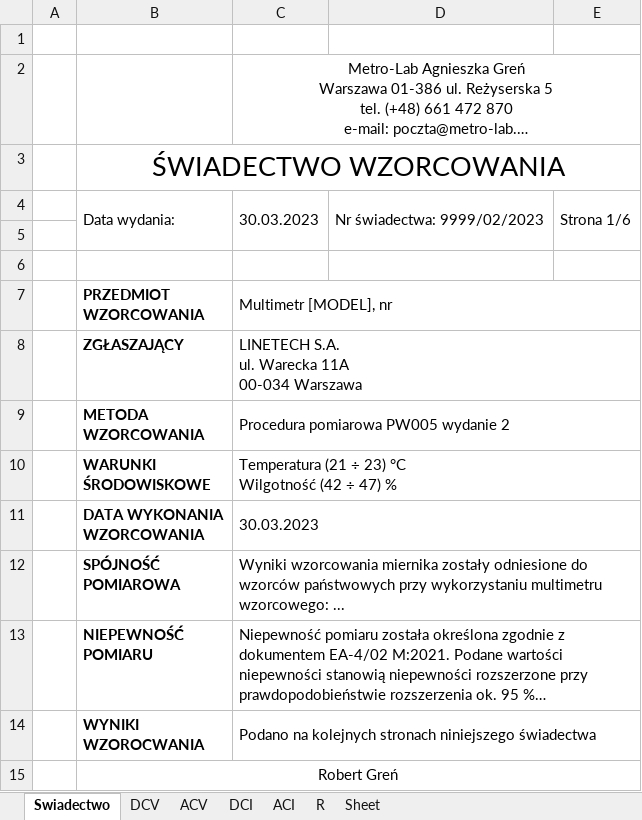
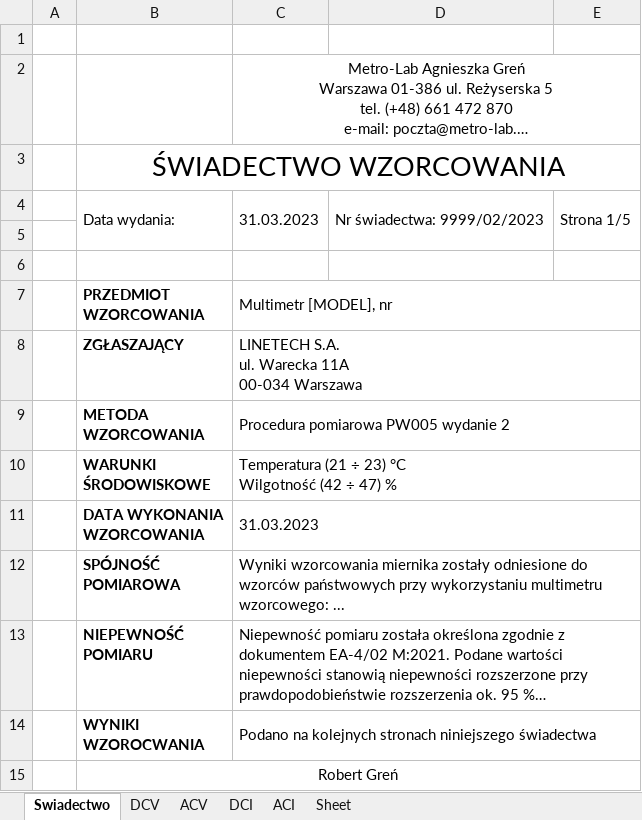
Before and after one commit to matekw26/WitasInzynierka, an Excel workbook: Zapis_Swiadectw_Wzorcowania/nazwa_pliku1.xlsx, sheet Swiadectwo, drawn as a sheet; long unchanged cells end in …; values as stored, in another font and other column widths than the file's, no borders; charts and pictures not drawn; the diff names each change by its address in the sheet, - before the commit and + after, or states it on an @@ line.

```diff
--- a/Zapis_Swiadectw_Wzorcowania/nazwa_pliku1.xlsx (sheet Swiadectwo)
+++ b/Zapis_Swiadectw_Wzorcowania/nazwa_pliku1.xlsx (sheet Swiadectwo)
-sheet tab: R
-C4: 30.03.2023
+C4: 31.03.2023
-E4: Strona 1/6
+E4: Strona 1/5
-C11: 30.03.2023
+C11: 31.03.2023
```
Also changed, not shown: sheet DCV, sheet ACV, sheet ACI, sheet DCI, charts or pictures, Zapis_Swiadectw_Wzorcowania/nazwa_pliku.xlsx, 2 other files.
